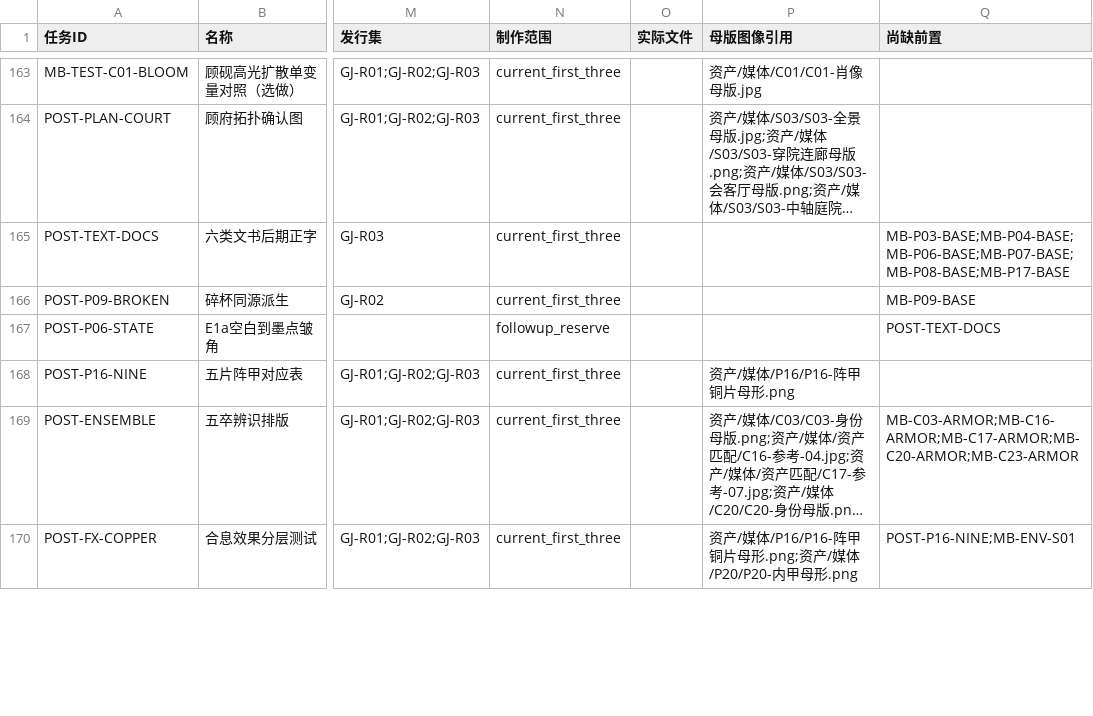
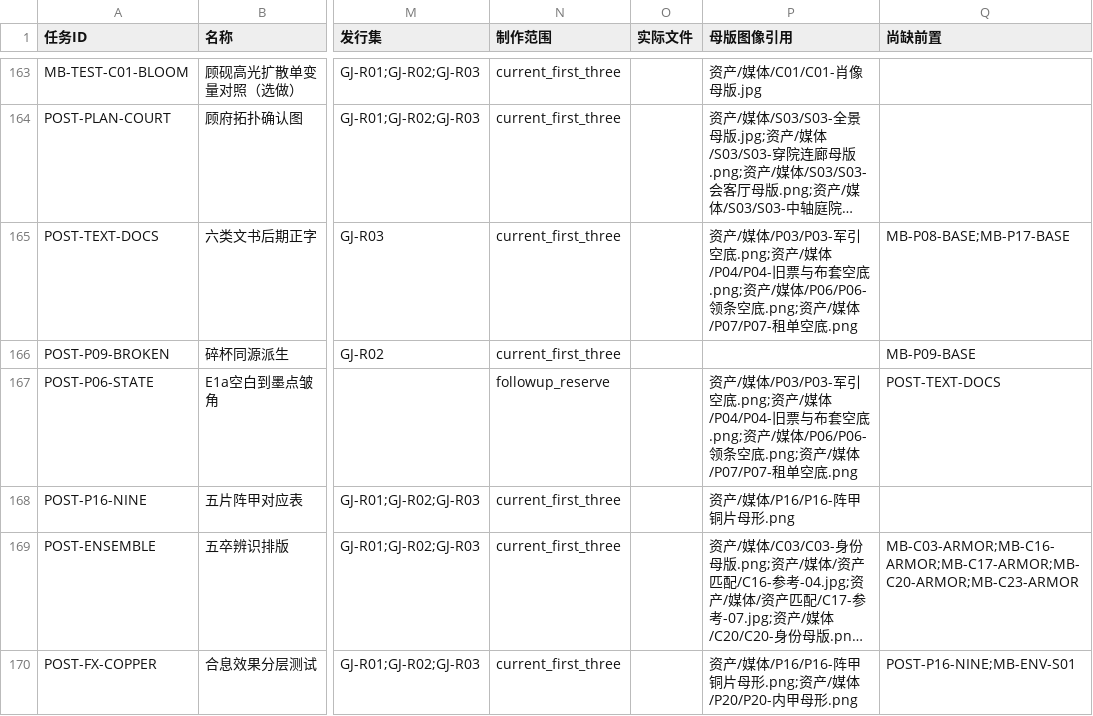
Before and after one commit to Wilder1222/jingshi-world, a CSV file: 资产/生产准备/前三集-v1.9/资产任务清单.csv, drawn as a sheet; only a part is shown, gaps mark what is left out; long unchanged cells end in …; the diff covers the shown part only; the diff names each change by its address in the sheet, - before the commit and + after, or states it on an @@ line.

```diff
--- a/资产/生产准备/前三集-v1.9/资产任务清单.csv
+++ b/资产/生产准备/前三集-v1.9/资产任务清单.csv
-P165 (母版图像引用): (empty)
+P165 (母版图像引用): 资产/媒体/P03/P03-军引空底.png;资产/媒体/P04/P04-旧票与布套空底.png;资产/媒体/P06/P06-领条空底.png;资产/媒体/P07/P07-租单空底.png
-Q165 (尚缺前置): MB-P03-BASE;MB-P04-BASE;MB-P06-BASE;MB-P07-BASE;MB-P08-BASE;MB-P17-BASE
+Q165 (尚缺前置): MB-P08-BASE;MB-P17-BASE
-P167 (母版图像引用): (empty)
+P167 (母版图像引用): 资产/媒体/P03/P03-军引空底.png;资产/媒体/P04/P04-旧票与布套空底.png;资产/媒体/P06/P06-领条空底.png;资产/媒体/P07/P07-租单空底.png
```
Also changed, not shown: 28 edited cells elsewhere in this file, 53 other files.
